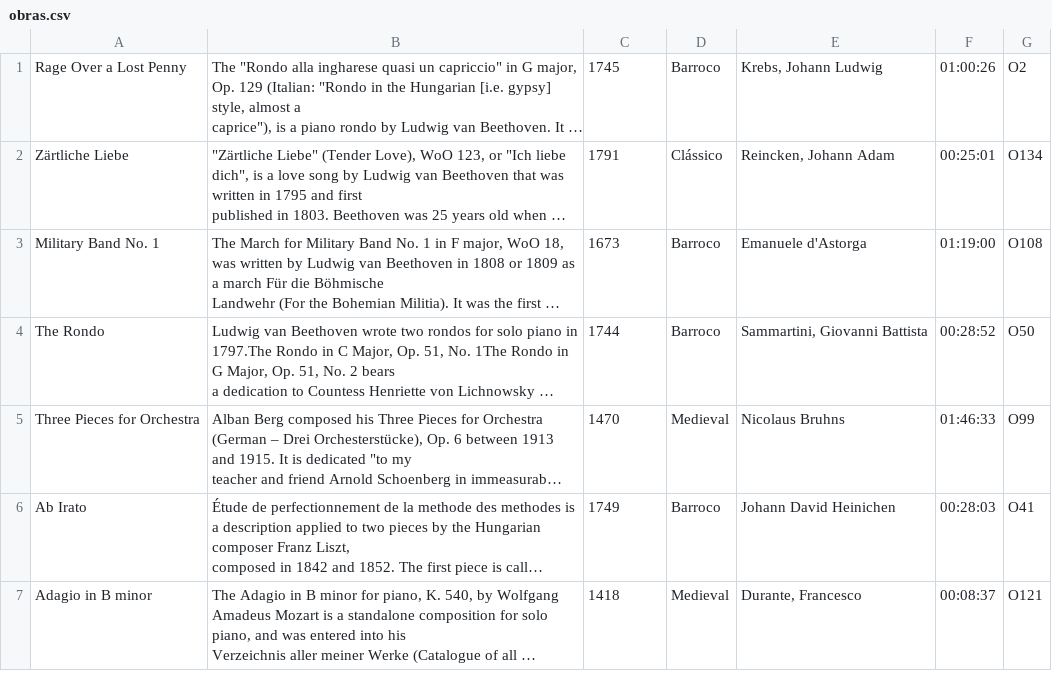
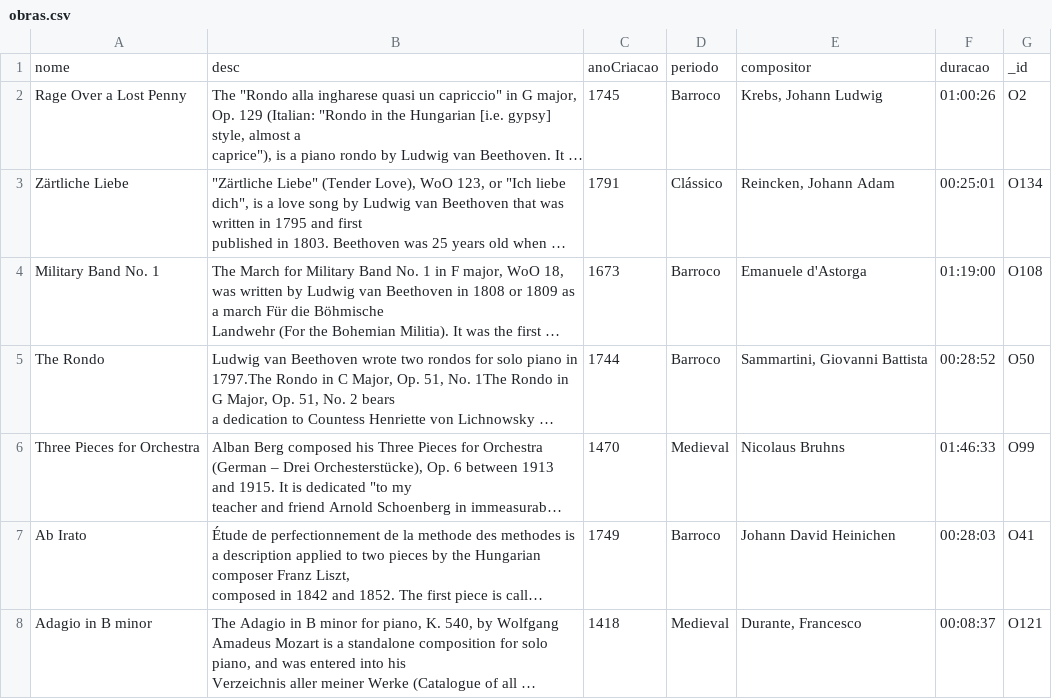
Before and after one commit to a104360/PL2025-A104360, a CSV file: TPC2/obras.csv, drawn as a sheet; only a part is shown; long unchanged cells end in …; the diff names each change by its address in the sheet, - before the commit and + after, or states it on an @@ line.

```diff
--- a/TPC2/obras.csv
+++ b/TPC2/obras.csv
+row 1: nome | desc | anoCriacao | periodo | compositor | duracao | _id
```
Also changed, not shown: 1 other file.
